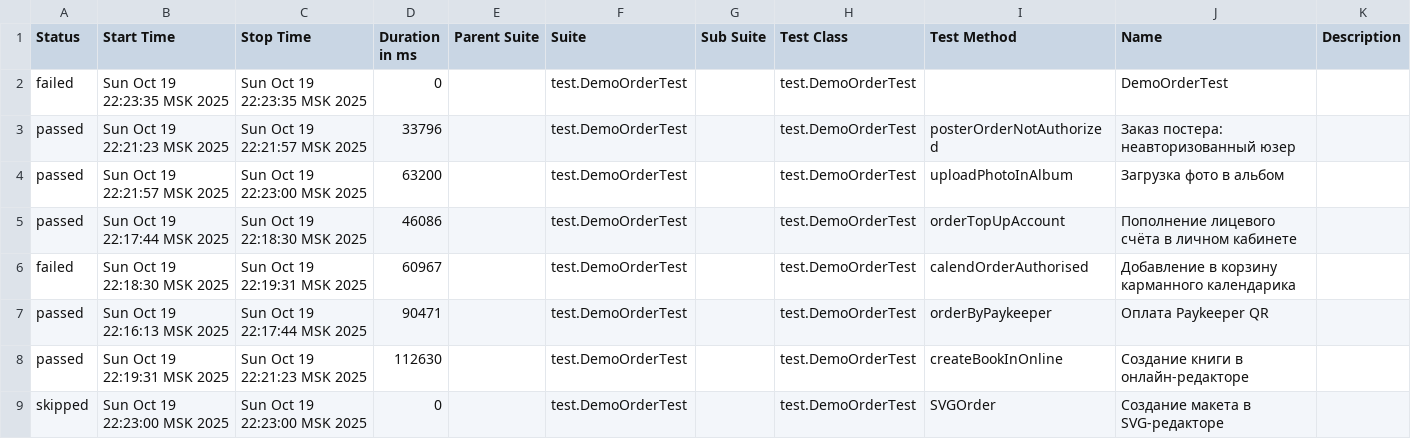
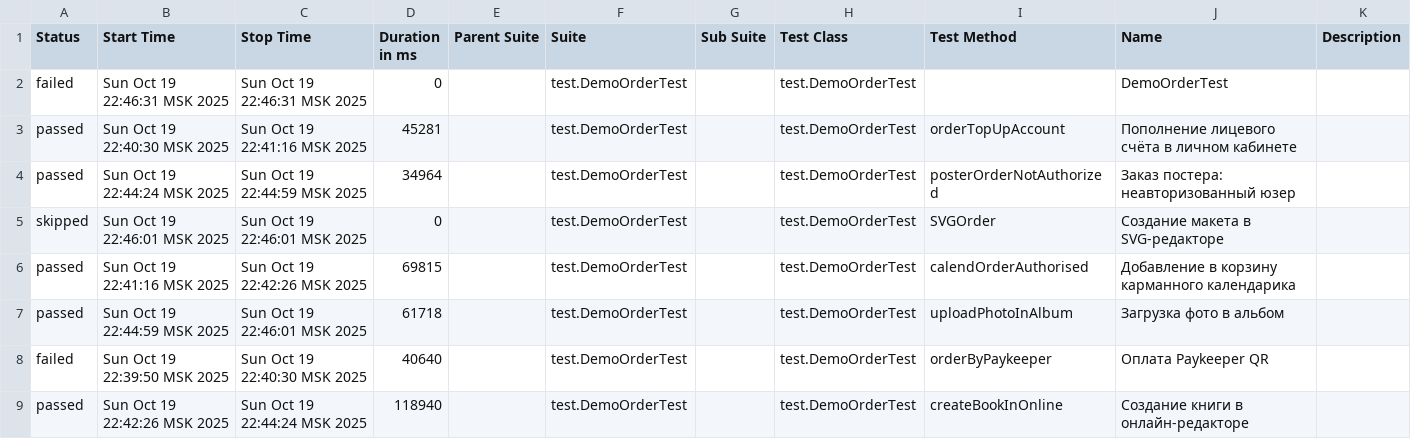
Before and after one commit to polinam-netprint/allure-reports-for-web, a CSV file: web-master/data/suites.csv, drawn as a sheet.

Commit message:
Update report for master

```diff
--- a/web-master/data/suites.csv
+++ b/web-master/data/suites.csv
@@ -1,9 +1,9 @@
 "Status","Start Time","Stop Time","Duration in ms","Parent Suite","Suite","Sub Suite","Test Class","Test Method","Name","Description"
-"failed","Sun Oct 19 22:23:35 MSK 2025","Sun Oct 19 22:23:35 MSK 2025","0","","test.DemoOrderTest","","test.DemoOrderTest","","DemoOrderTest",""
-"passed","Sun Oct 19 22:21:23 MSK 2025","Sun Oct 19 22:21:57 MSK 2025","33796","","test.DemoOrderTest","","test.DemoOrderTest","posterOrderNotAuthorized","Заказ постера: неавторизованный юзер",""
-"passed","Sun Oct 19 22:21:57 MSK 2025","Sun Oct 19 22:23:00 MSK 2025","63200","","test.DemoOrderTest","","test.DemoOrderTest","uploadPhotoInAlbum","Загрузка фото в альбом",""
-"passed","Sun Oct 19 22:17:44 MSK 2025","Sun Oct 19 22:18:30 MSK 2025","46086","","test.DemoOrderTest","","test.DemoOrderTest","orderTopUpAccount","Пополнение лицевого счёта в личном кабинете",""
-"failed","Sun Oct 19 22:18:30 MSK 2025","Sun Oct 19 22:19:31 MSK 2025","60967","","test.DemoOrderTest","","test.DemoOrderTest","calendOrderAuthorised","Добавление в корзину карманного календарика",""
-"passed","Sun Oct 19 22:16:13 MSK 2025","Sun Oct 19 22:17:44 MSK 2025","90471","","test.DemoOrderTest","","test.DemoOrderTest","orderByPaykeeper","Оплата Paykeeper QR",""
-"passed","Sun Oct 19 22:19:31 MSK 2025","Sun Oct 19 22:21:23 MSK 2025","112630","","test.DemoOrderTest","","test.DemoOrderTest","createBookInOnline","Создание книги в онлайн-редакторе",""
-"skipped","Sun Oct 19 22:23:00 MSK 2025","Sun Oct 19 22:23:00 MSK 2025","0","","test.DemoOrderTest","","test.DemoOrderTest","SVGOrder","Создание макета в SVG-редакторе",""
+"failed","Sun Oct 19 22:46:31 MSK 2025","Sun Oct 19 22:46:31 MSK 2025","0","","test.DemoOrderTest","","test.DemoOrderTest","","DemoOrderTest",""
+"passed","Sun Oct 19 22:40:30 MSK 2025","Sun Oct 19 22:41:16 MSK 2025","45281","","test.DemoOrderTest","","test.DemoOrderTest","orderTopUpAccount","Пополнение лицевого счёта в личном кабинете",""
+"passed","Sun Oct 19 22:44:24 MSK 2025","Sun Oct 19 22:44:59 MSK 2025","34964","","test.DemoOrderTest","","test.DemoOrderTest","posterOrderNotAuthorized","Заказ постера: неавторизованный юзер",""
+"skipped","Sun Oct 19 22:46:01 MSK 2025","Sun Oct 19 22:46:01 MSK 2025","0","","test.DemoOrderTest","","test.DemoOrderTest","SVGOrder","Создание макета в SVG-редакторе",""
+"passed","Sun Oct 19 22:41:16 MSK 2025","Sun Oct 19 22:42:26 MSK 2025","69815","","test.DemoOrderTest","","test.DemoOrderTest","calendOrderAuthorised","Добавление в корзину карманного календарика",""
+"passed","Sun Oct 19 22:44:59 MSK 2025","Sun Oct 19 22:46:01 MSK 2025","61718","","test.DemoOrderTest","","test.DemoOrderTest","uploadPhotoInAlbum","Загрузка фото в альбом",""
+"failed","Sun Oct 19 22:39:50 MSK 2025","Sun Oct 19 22:40:30 MSK 2025","40640","","test.DemoOrderTest","","test.DemoOrderTest","orderByPaykeeper","Оплата Paykeeper QR",""
+"passed","Sun Oct 19 22:42:26 MSK 2025","Sun Oct 19 22:44:24 MSK 2025","118940","","test.DemoOrderTest","","test.DemoOrderTest","createBookInOnline","Создание книги в онлайн-редакторе",""
```
Also changed, not shown: 30 other files.
